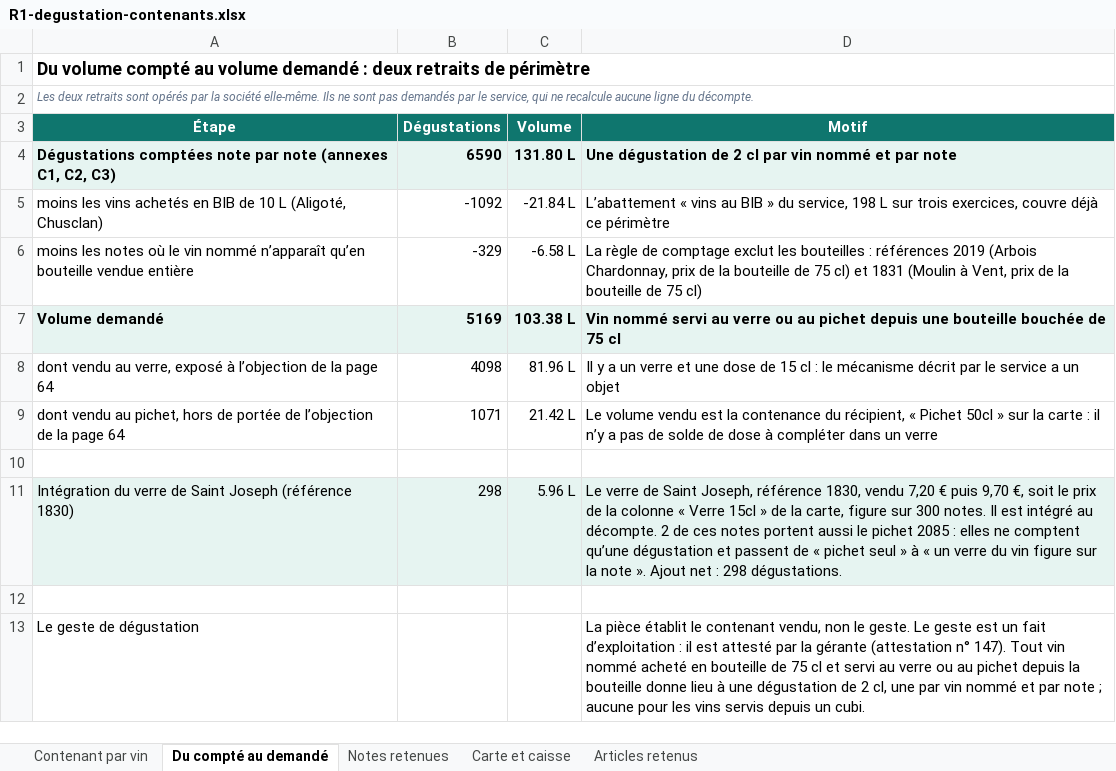
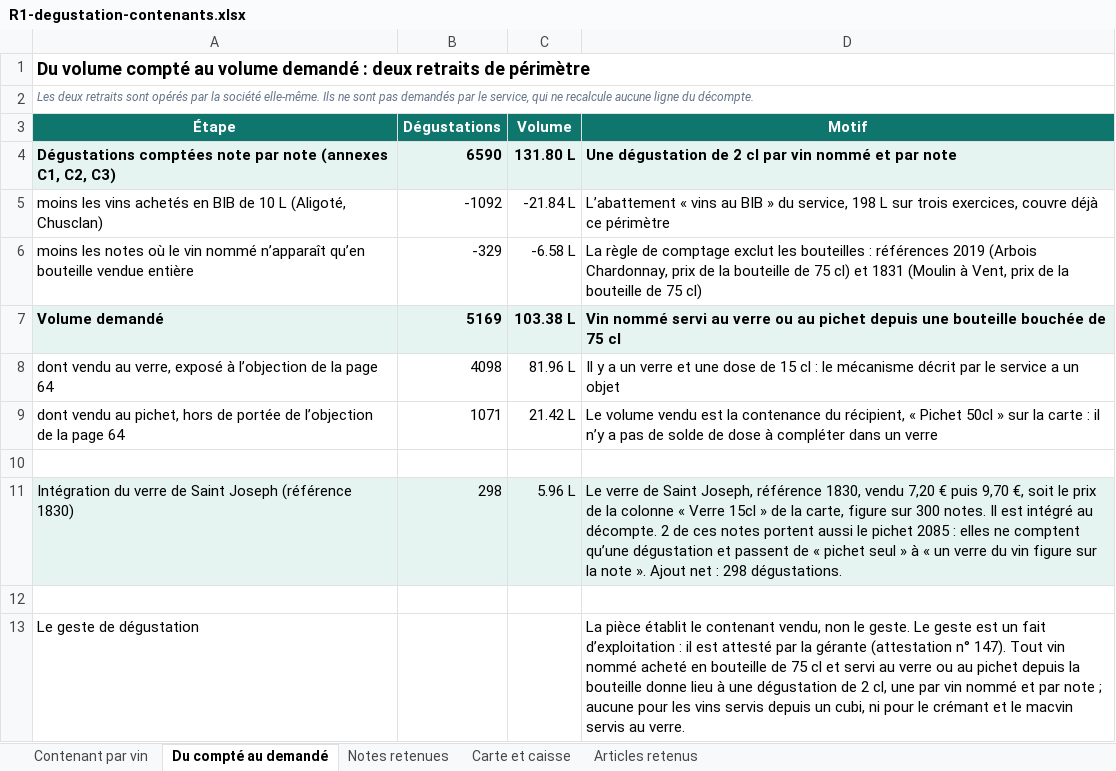
Before and after one commit to maevaPasteur/demi-lune-fisc, an Excel workbook: public/documents/pieces-reponse-1/R1-degustation-contenants.xlsx, sheet Du compté au demandé, drawn as a sheet; values as stored, in another font and other column widths than the file's, no borders; the diff names each change by its address in the sheet, - before the commit and + after, or states it on an @@ line.

```diff
--- a/public/documents/pieces-reponse-1/R1-degustation-contenants.xlsx (sheet Du compté au demandé)
+++ b/public/documents/pieces-reponse-1/R1-degustation-contenants.xlsx (sheet Du compté au demandé)
-D13 (Motif): …depuis un cubi.
+D13 (Motif): …depuis un cubi, ni pour le crémant et le macvin servis au verre.
```
Also changed, not shown: public/documents/pieces-reponse-1/R1-cascade-bilan-matiere.xlsx, public/documents/pieces-reponse-1/R1-degustations-par-note.xlsx, 19 other files.
